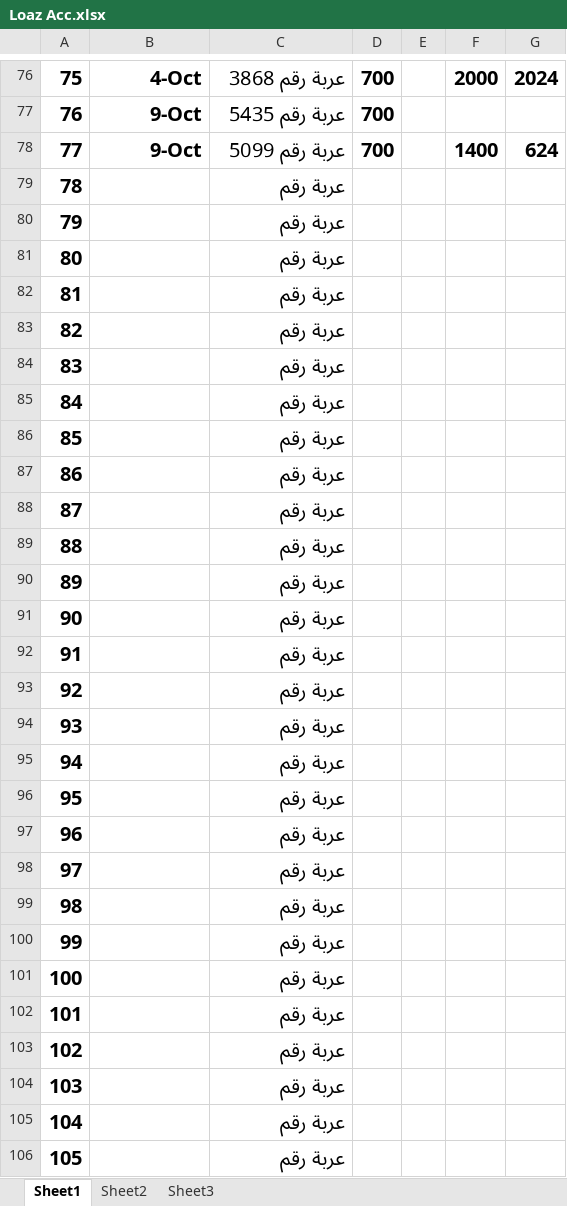
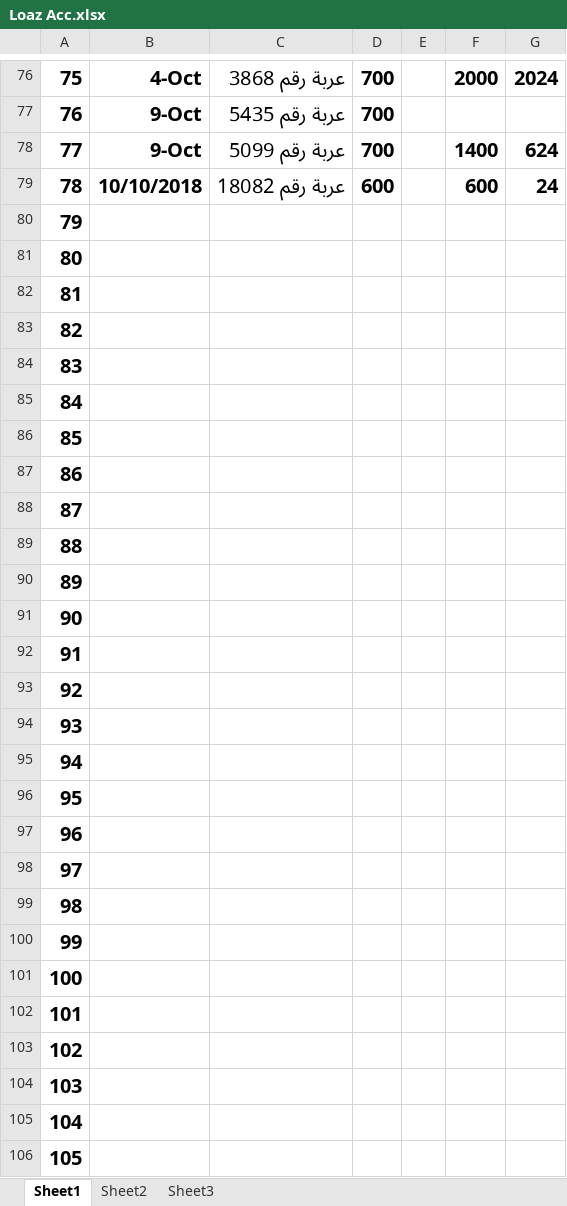
Before and after one commit to mosab17/Work2, an Excel workbook: Loaz Acc.xlsx, sheet Sheet1, drawn as a sheet; only a part is shown, gaps mark what is left out; values as stored, in another font and other column widths than the file's, no borders; the diff covers the shown part only; the diff names each change by its address in the sheet, - before the commit and + after, or states it on an @@ line.

```diff
--- a/Loaz Acc.xlsx (sheet Sheet1)
+++ b/Loaz Acc.xlsx (sheet Sheet1)
-B79: (empty)
+B79: 10/10/2018
-C79: عربة رقم
+C79: عربة رقم 18082
-D79: (empty)
+D79: 600
-F79: (empty)
+F79: 600
-G79: (empty)
+G79: 24
-C80:C106: عربة رقم
+C80:C106: (empty)
```
Also changed, not shown: 18 edited cells elsewhere in this sheet, G.A suger.xlsx, Suger import Acc.xlsx, 7 other files.
